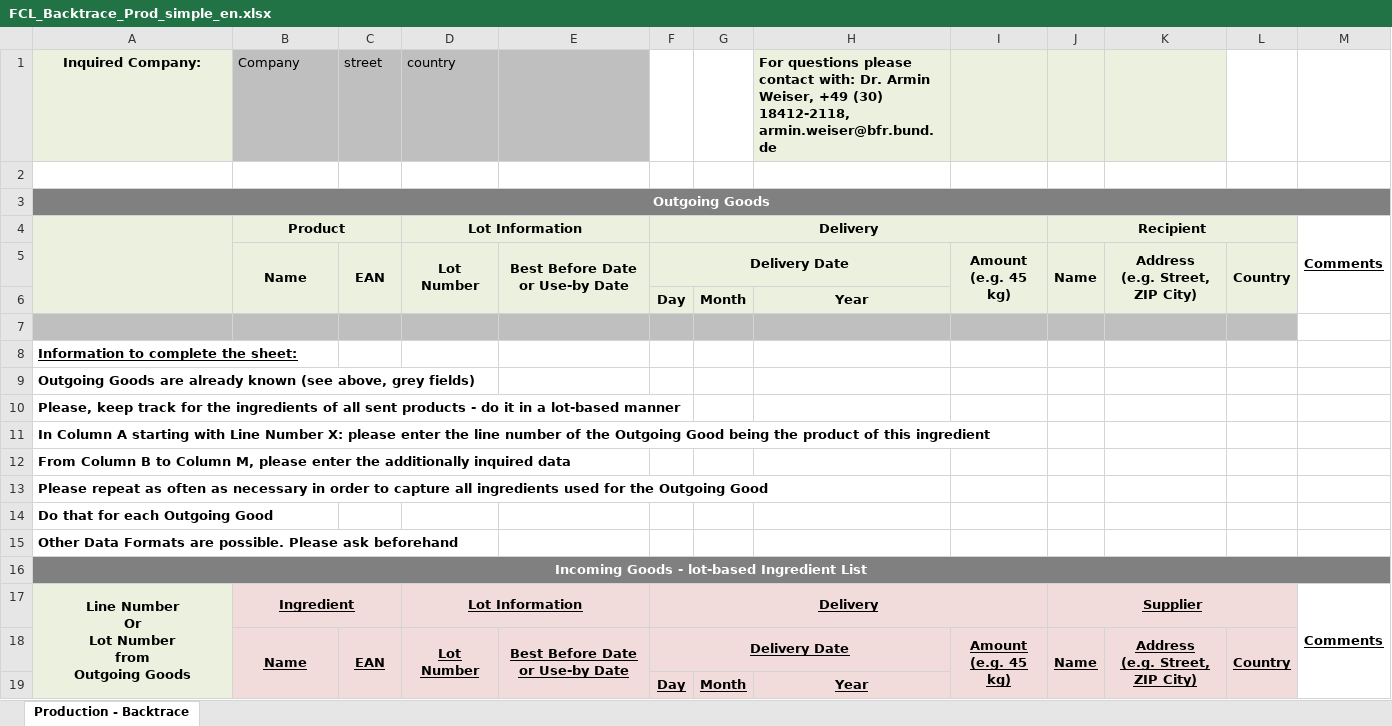
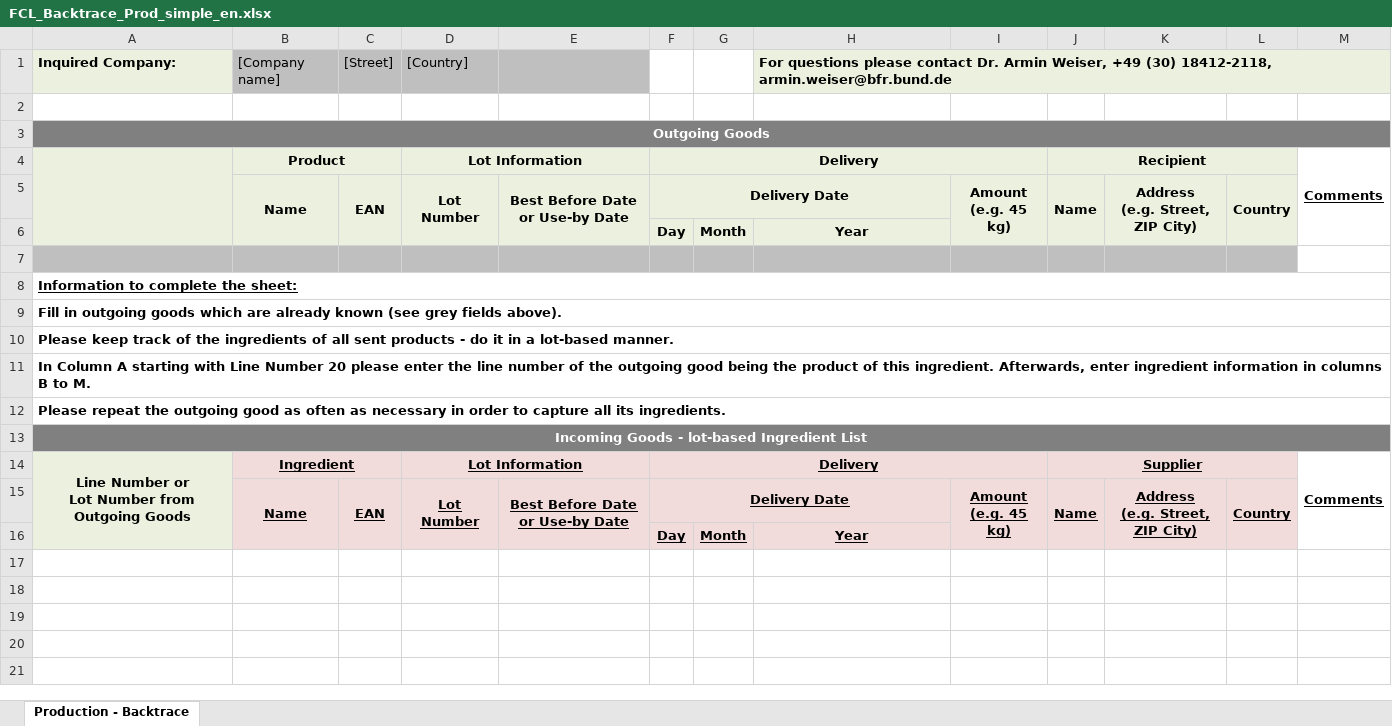
Before and after one commit to SiLeBAT/BfROpenLab, an Excel workbook: de.bund.bfr.knime.openkrise.db/src/de/bund/bfr/knime/openkrise/db/imports/custom/bfrnewformat/FCL_Backtrace_Prod_simple_en.xlsx, sheet Production - Backtrace, drawn as a sheet; values as stored, in another font and other column widths than the file's, no borders; removed rows and columns are numbered as before the commit, all else as after; ↵ is a line break in a cell; the diff names each change by its address in the sheet, - before the commit and + after, or states it on an @@ line.

```diff
--- a/de.bund.bfr.knime.openkrise.db/src/de/bund/bfr/knime/openkrise/db/imports/custom/bfrnewformat/FCL_Backtrace_Prod_simple_en.xlsx (sheet Production - Backtrace)
+++ b/de.bund.bfr.knime.openkrise.db/src/de/bund/bfr/knime/openkrise/db/imports/custom/bfrnewformat/FCL_Backtrace_Prod_simple_en.xlsx (sheet Production - Backtrace)
-A1 alignment: center
+A1 alignment: left
-B1: Company
+B1: [Company name]
-C1: street
+C1: [Street]
-D1: country
+D1: [Country]
-H1: …please contact with: Dr. Armin…
+H1: …please contact Dr. Armin…
+H1:M1 merged
-L1:M1 fill: none
+L1:M1 fill: #EBF1DE
+A8:M8 merged
-A9: Outgoing Goods are already known (see above, grey fields)
+A9: Fill in outgoing goods which are already known (see grey fields above).
+A9:M9 merged
-A10: Please, keep track for the ingredients of all sent products - do it in a lot-based manner
+A10: Please keep track of the ingredients of all sent products - do it in a lot-based manner.
+A10:M10 merged
-A11: …Line Number X: please enter the line number of the Outgoing Good being the product of this ingredient
+A11: …Line Number 20 please enter the line number of the outgoing good being the product of this ingredient. Afterwards, enter ingredient information in columns B to M.
+A11:M11 merged
-A12: From Column B to Column M, please enter the additionally inquired data
+A12: Please repeat the outgoing good as often as necessary in order to capture all its ingredients.
+A12:M12 merged
-row 13: Please repeat as often as necessary in order to capture all ingredients used for the Outgoing Good
-row 14: Do that for each Outgoing Good
-row 15: Other Data Formats are possible. Please ask beforehand
-A14: Line Number ↵ Or ↵ Lot Number ↵ from ↵ Outgoing Goods
+A14: Line Number or ↵ Lot Number from ↵ Outgoing Goods
```
Also changed, not shown: de.bund.bfr.knime.openkrise.db/src/de/bund/bfr/knime/openkrise/db/imports/custom/bfrnewformat/FCL_Backtrace_Start_simple_en.xlsx, de.bund.bfr.knime.openkrise.db/src/de/bund/bfr/knime/openkrise/db/imports/custom/bfrnewformat/FCL_Uptrace_Prod_simple_en.xlsx.
